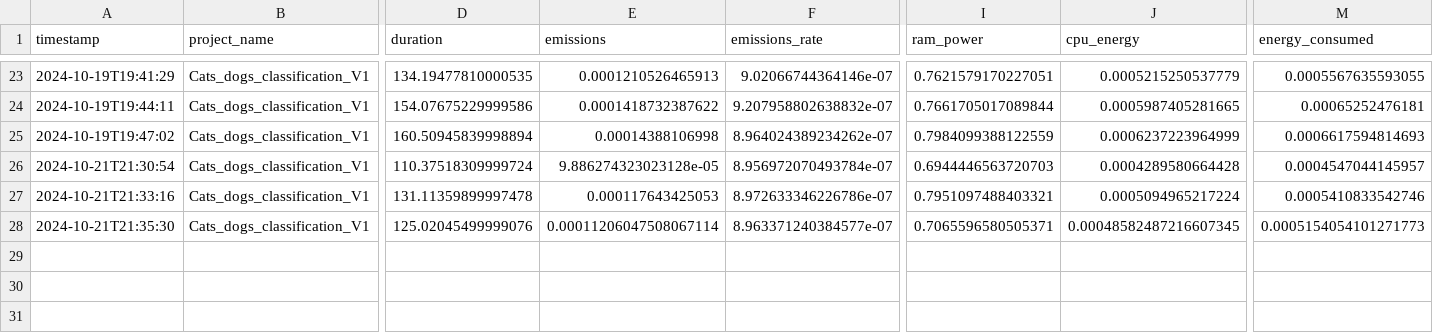
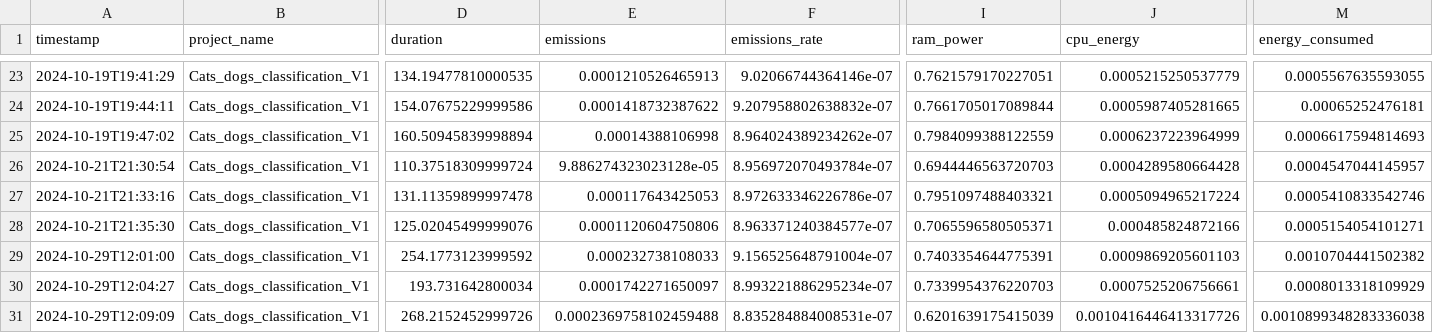
Before and after one commit to taed2-2425q1-gced-upc/TAED2_scooby_doo_team, a CSV file: metrics/emissions.csv, drawn as a sheet; only a part is shown, gaps mark what is left out; rows hold the shown columns only; the diff names each change by its address in the sheet, - before the commit and + after, or states it on an @@ line.

```diff
--- a/metrics/emissions.csv
+++ b/metrics/emissions.csv
-E28 (emissions): 0.00011206047508067114
+E28 (emissions): 0.0001120604750806
-J28 (cpu_energy): 0.00048582487216607345
+J28 (cpu_energy): 0.000485824872166
-M28 (energy_consumed): 0.0005154054101271773
+M28 (energy_consumed): 0.0005154054101271
+row 29: 2024-10-29T12:01:00 | Cats_dogs_classification_V1 | 254.1773123999592 | 0.000232738108033 | 9.156525648791004e-07 | 0.7403354644775391 | 0.0009869205601103 | 0.0010704441502382
+row 30: 2024-10-29T12:04:27 | Cats_dogs_classification_V1 | 193.731642800034 | 0.0001742271650097 | 8.993221886295234e-07 | 0.7339954376220703 | 0.0007525206756661 | 0.0008013318109929
+row 31: 2024-10-29T12:09:09 | Cats_dogs_classification_V1 | 268.2152452999726 | 0.0002369758102459488 | 8.835284884008531e-07 | 0.6201639175415039 | 0.0010416446413317726 | 0.0010899348283336038
```
Also changed, not shown: 12 other files.
